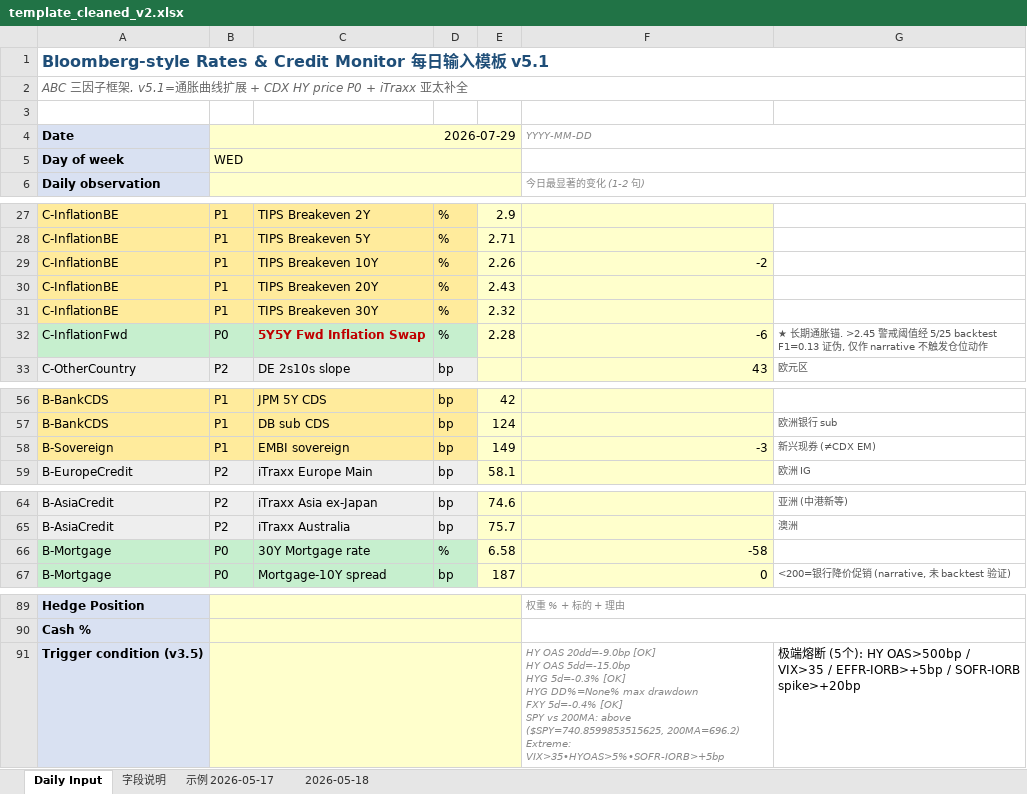
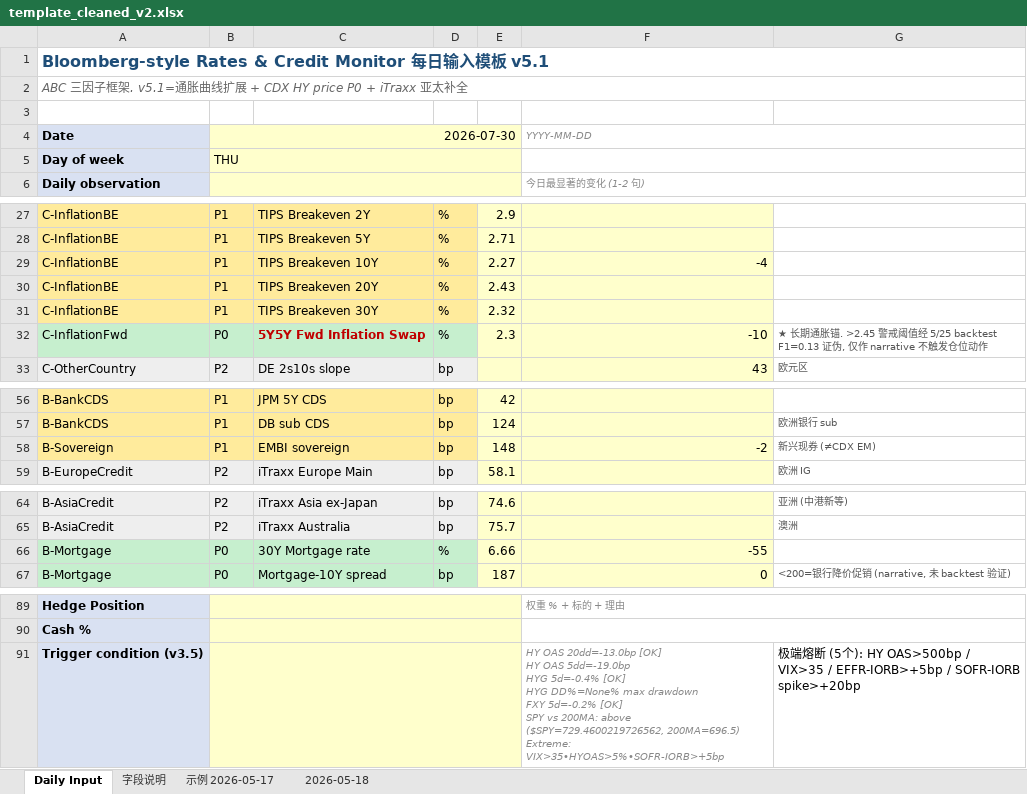
Before and after one commit to slowqqwin-beep/liquidity-monitor, an Excel workbook: template_cleaned_v2.xlsx, sheet Daily Input, drawn as a sheet; only a part is shown, gaps mark what is left out; values as stored, in another font and other column widths than the file's, no borders; ↵ is a line break in a cell; the diff covers the shown part only; the diff names each change by its address in the sheet, - before the commit and + after, or states it on an @@ line.

```diff
--- a/template_cleaned_v2.xlsx (sheet Daily Input)
+++ b/template_cleaned_v2.xlsx (sheet Daily Input)
-B4: 2026-07-29
+B4: 2026-07-30
-B5: WED
+B5: THU
-E29: 2.26
+E29: 2.27
-F29: -2
+F29: -4
-E32: 2.28
+E32: 2.3
-F32: -6
+F32: -10
-E58: 149
+E58: 148
-F58: -3
+F58: -2
-E66: 6.58
+E66: 6.66
-F66: -58
+F66: -55
-F91: HY OAS 20dd=-9.0bp [OK] ↵ HY OAS 5dd=-15.0bp ↵ HYG 5d=-0.3% [OK] ↵ HYG DD%=None% max drawdown ↵ FXY 5d=-0.4% [OK] ↵ SPY vs 200MA: above ($SPY=740.8599853515625, 200MA=696.2) ↵ Extreme: VIX>35•HYOAS>5%•SOFR-IORB>+5bp
+F91: HY OAS 20dd=-13.0bp [OK] ↵ HY OAS 5dd=-19.0bp ↵ HYG 5d=-0.4% [OK] ↵ HYG DD%=None% max drawdown ↵ FXY 5d=-0.2% [OK] ↵ SPY vs 200MA: above ($SPY=729.4600219726562, 200MA=696.5) ↵ Extreme: VIX>35•HYOAS>5%•SOFR-IORB>+5bp
```
Also changed, not shown: 21 edited cells elsewhere in this sheet, 5 other files.
